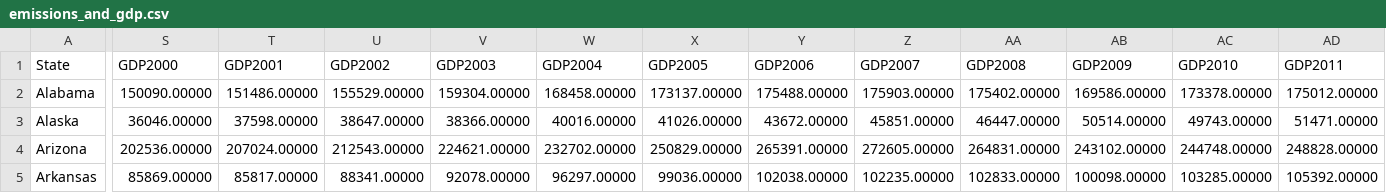
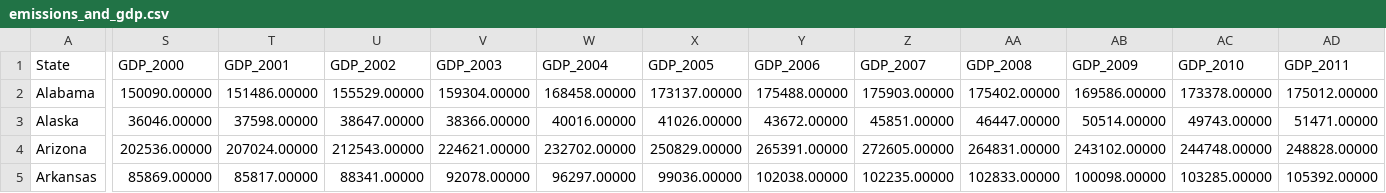
Before and after one commit to afdta/energy-decoupling2, a CSV file: data/emissions_and_gdp.csv, drawn as a sheet; only a part is shown, gaps mark what is left out; the diff covers the shown part only; the diff names each change by its address in the sheet, - before the commit and + after, or states it on an @@ line.

Commit message:
revised GDPYYYY variable names to GDP_YYYY

```diff
--- a/data/emissions_and_gdp.csv
+++ b/data/emissions_and_gdp.csv
-S1: GDP2000
+S1: GDP_2000
-T1: GDP2001
+T1: GDP_2001
-U1: GDP2002
+U1: GDP_2002
-V1: GDP2003
+V1: GDP_2003
-W1: GDP2004
+W1: GDP_2004
-X1: GDP2005
+X1: GDP_2005
-Y1: GDP2006
+Y1: GDP_2006
-Z1: GDP2007
+Z1: GDP_2007
-AA1: GDP2008
+AA1: GDP_2008
-AB1: GDP2009
+AB1: GDP_2009
-AC1: GDP2010
+AC1: GDP_2010
-AD1: GDP2011
+AD1: GDP_2011
```
Also changed, not shown: 3 edited cells elsewhere in this file.
